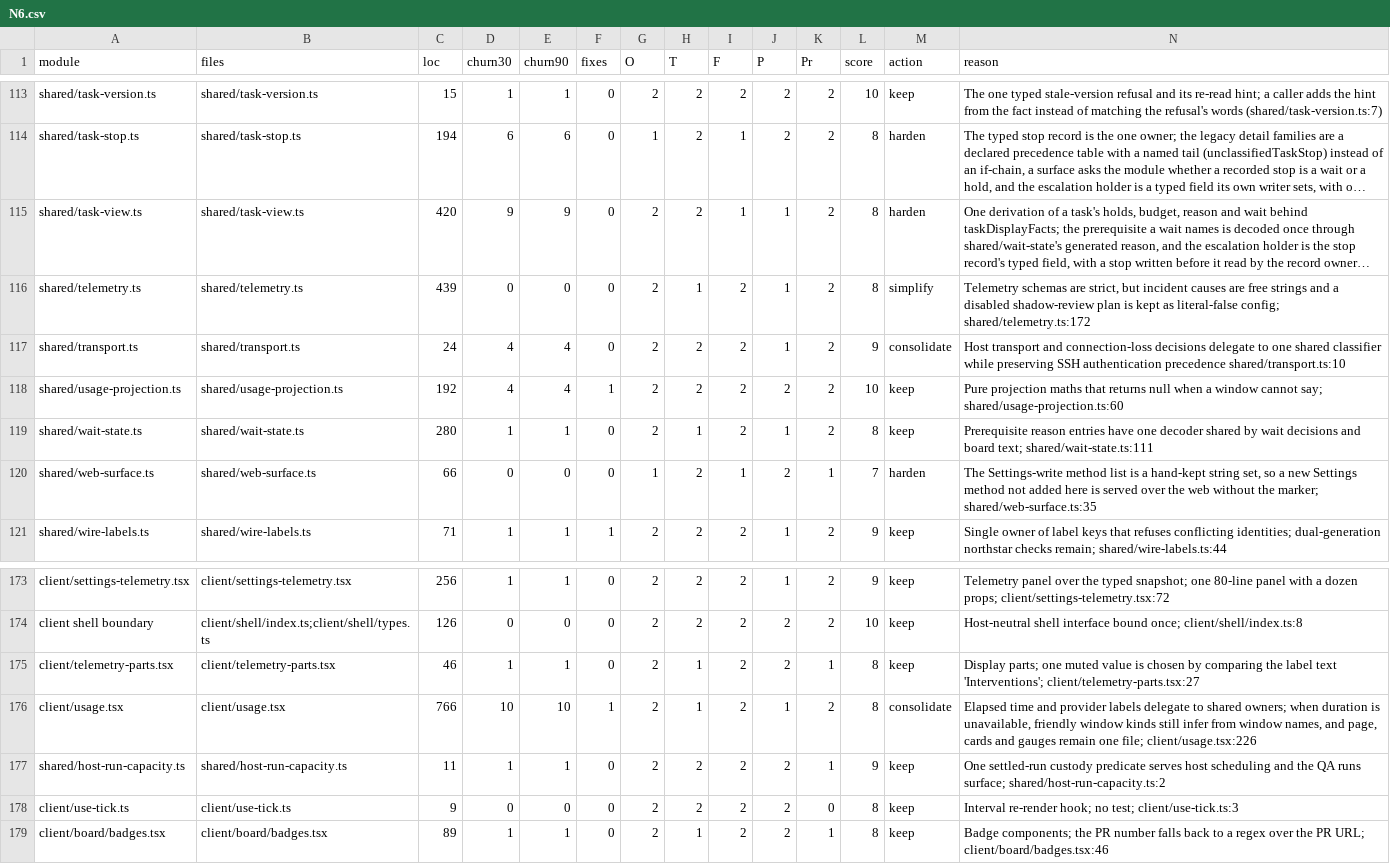
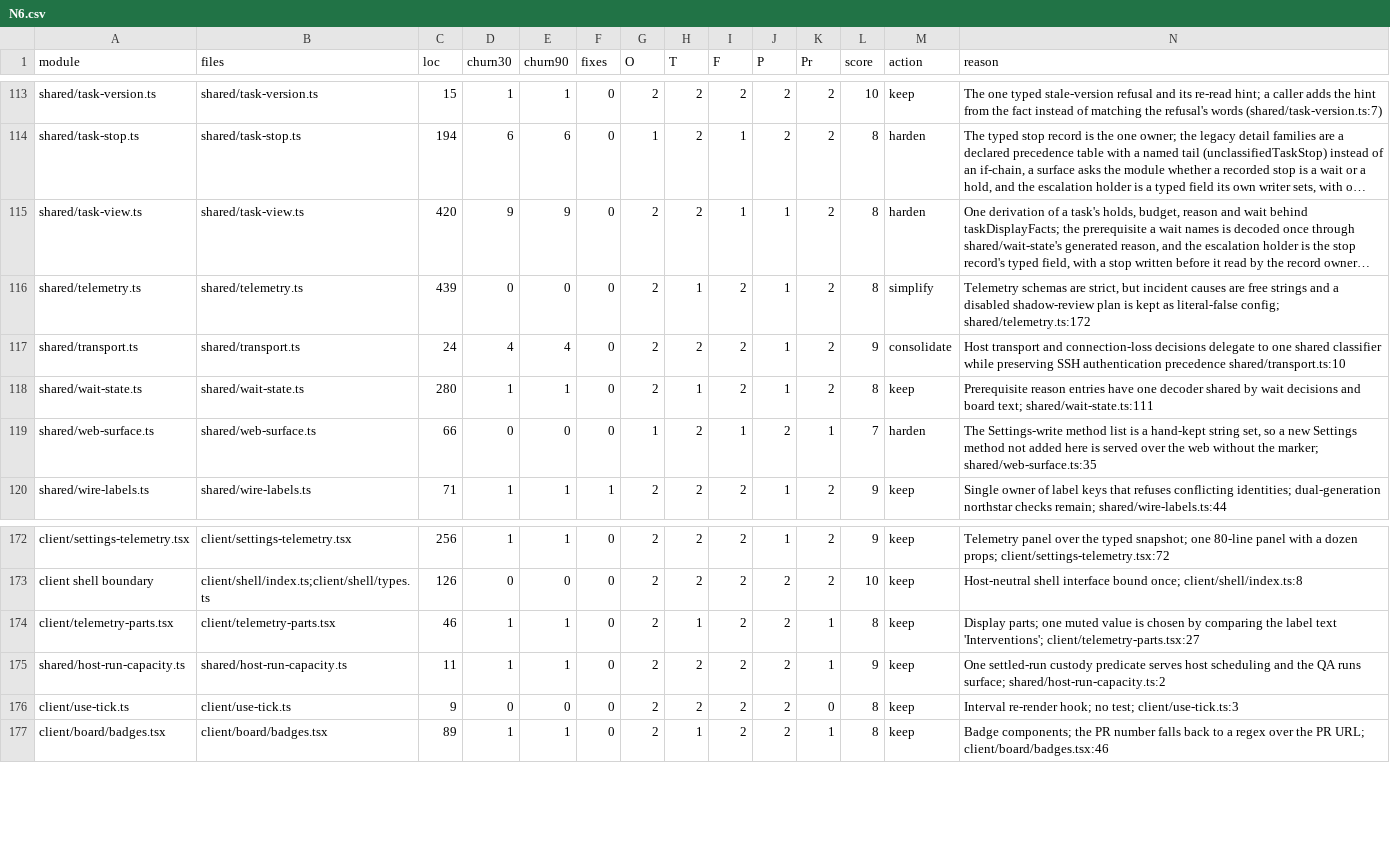
Before and after one commit to inflatable-cookie/nucleus, a CSV file: docs/knowledge/quality/code/N6.csv, drawn as a sheet; only a part is shown, gaps mark what is left out; long unchanged cells end in …; rows hold the shown columns only; the diff names each change by its address in the sheet, - before the commit and + after, or states it on an @@ line.

```diff
--- a/docs/knowledge/quality/code/N6.csv
+++ b/docs/knowledge/quality/code/N6.csv
-row 118: shared/usage-projection.ts | shared/usage-projection.ts | 192 | 4 | 4 | 1 | 2 | 2 | 2 | 2 | 2 | 10 | keep | Pure projection maths that returns null when a window cannot say; shared/usage-projection.ts:60
-row 176: client/usage.tsx | client/usage.tsx | 766 | 10 | 10 | 1 | 2 | 1 | 2 | 1 | 2 | 8 | consolidate | Elapsed time and provider labels delegate to shared owners; when duration is unavailable, friendly window kinds still infer from window names, and page, cards and gauges remain one file; client/usage.tsx:226
```
Also changed, not shown: docs/knowledge/quality/code/N3.csv, docs/knowledge/quality/code/N5.csv, 45 other files.
